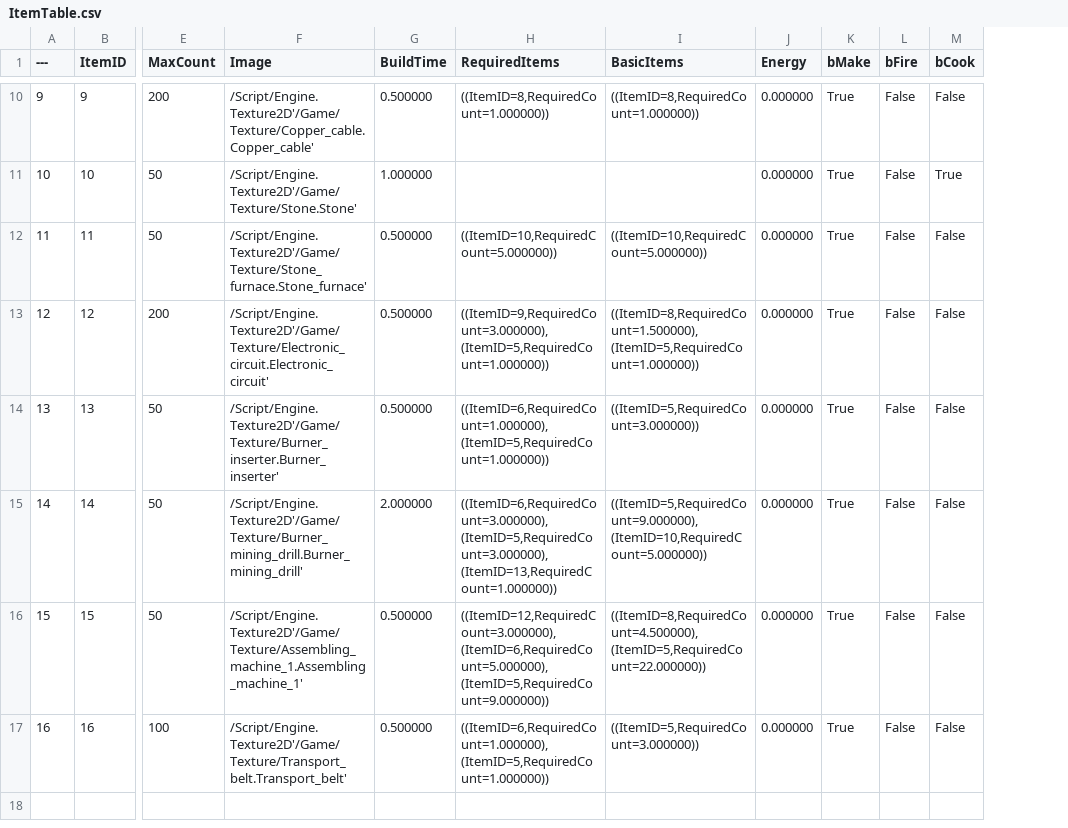
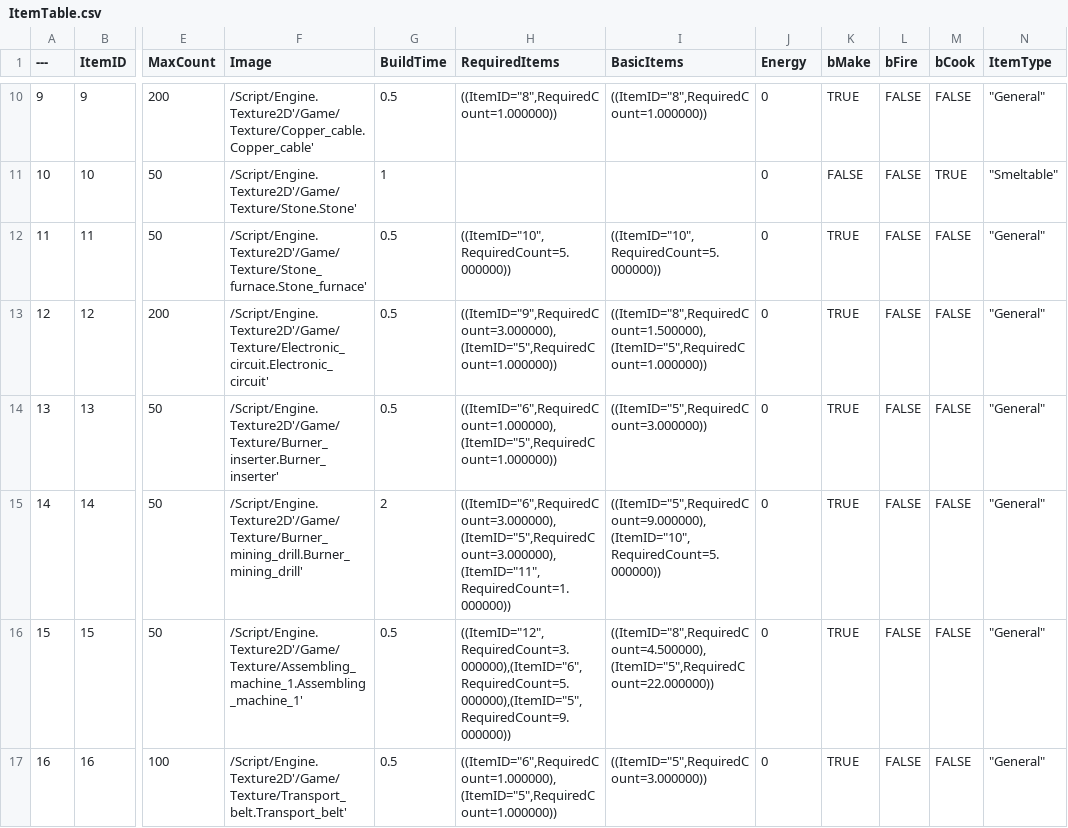
Before and after one commit to WJMcode/MBFactorio, a CSV file: Misc/ItemTable.csv, drawn as a sheet; only a part is shown, gaps mark what is left out; the diff covers the shown part only; the diff names each change by its address in the sheet, - before the commit and + after, or states it on an @@ line.

Commit message:
-Inventory Component와 CraftComponent를 분리 및 제작시스템 동일적용 확인 -Cooper Cable을 목표로 아이템 제작을 할 때, Cooper Cable의 CreateCount를 감안하지 않은 계산방식으로 버그가 발생하는것을 수정함

```diff
--- a/Misc/ItemTable.csv
+++ b/Misc/ItemTable.csv
+column N (ItemType), rows 10-17: "General" | "Smeltable" | "General" | "General" | "General" | "General" | "General" | "General"
-G10 (BuildTime): 0.500000
+G10 (BuildTime): 0.5
-H10 (RequiredItems): ((ItemID=8,RequiredCount=1.000000))
+H10 (RequiredItems): ((ItemID="8",RequiredCount=1.000000))
-I10 (BasicItems): ((ItemID=8,RequiredCount=1.000000))
+I10 (BasicItems): ((ItemID="8",RequiredCount=1.000000))
-J10:J17 (Energy): 0.000000
+J10:J17 (Energy): 0
-K10 (bMake): True
+K10 (bMake): TRUE
-L10:L17 (bFire): False
+L10:L17 (bFire): FALSE
-M10 (bCook): False
+M10 (bCook): FALSE
-G11 (BuildTime): 1.000000
+G11 (BuildTime): 1
-K11 (bMake): True
+K11 (bMake): FALSE
-M11 (bCook): True
+M11 (bCook): TRUE
-G12:G14 (BuildTime): 0.500000
+G12:G14 (BuildTime): 0.5
-H12 (RequiredItems): ((ItemID=10,RequiredCount=5.000000))
+H12 (RequiredItems): ((ItemID="10",RequiredCount=5.000000))
-I12 (BasicItems): ((ItemID=10,RequiredCount=5.000000))
+I12 (BasicItems): ((ItemID="10",RequiredCount=5.000000))
-K12:K17 (bMake): True
+K12:K17 (bMake): TRUE
-M12:M17 (bCook): False
+M12:M17 (bCook): FALSE
-H13 (RequiredItems): ((ItemID=9,RequiredCount=3.000000),(ItemID=5,RequiredCount=1.000000))
+H13 (RequiredItems): ((ItemID="9",RequiredCount=3.000000),(ItemID="5",RequiredCount=1.000000))
-I13 (BasicItems): ((ItemID=8,RequiredCount=1.500000),(ItemID=5,RequiredCount=1.000000))
+I13 (BasicItems): ((ItemID="8",RequiredCount=1.500000),(ItemID="5",RequiredCount=1.000000))
-H14 (RequiredItems): ((ItemID=6,RequiredCount=1.000000),(ItemID=5,RequiredCount=1.000000))
+H14 (RequiredItems): ((ItemID="6",RequiredCount=1.000000),(ItemID="5",RequiredCount=1.000000))
-I14 (BasicItems): ((ItemID=5,RequiredCount=3.000000))
+I14 (BasicItems): ((ItemID="5",RequiredCount=3.000000))
-G15 (BuildTime): 2.000000
+G15 (BuildTime): 2
-H15 (RequiredItems): ((ItemID=6,RequiredCount=3.000000),(ItemID=5,RequiredCount=3.000000),(ItemID=13,RequiredCount=1.000000))
+H15 (RequiredItems): ((ItemID="6",RequiredCount=3.000000),(ItemID="5",RequiredCount=3.000000),(ItemID="11",RequiredCount=1.000000))
-I15 (BasicItems): ((ItemID=5,RequiredCount=9.000000),(ItemID=10,RequiredCount=5.000000))
+I15 (BasicItems): ((ItemID="5",RequiredCount=9.000000),(ItemID="10",RequiredCount=5.000000))
-G16:G17 (BuildTime): 0.500000
+G16:G17 (BuildTime): 0.5
-H16 (RequiredItems): ((ItemID=12,RequiredCount=3.000000),(ItemID=6,RequiredCount=5.000000),(ItemID=5,RequiredCount=9.000000))
+H16 (RequiredItems): ((ItemID="12",RequiredCount=3.000000),(ItemID="6",RequiredCount=5.000000),(ItemID="5",RequiredCount=9.000000))
-I16 (BasicItems): ((ItemID=8,RequiredCount=4.500000),(ItemID=5,RequiredCount=22.000000))
+I16 (BasicItems): ((ItemID="8",RequiredCount=4.500000),(ItemID="5",RequiredCount=22.000000))
-H17 (RequiredItems): ((ItemID=6,RequiredCount=1.000000),(ItemID=5,RequiredCount=1.000000))
+H17 (RequiredItems): ((ItemID="6",RequiredCount=1.000000),(ItemID="5",RequiredCount=1.000000))
-I17 (BasicItems): ((ItemID=5,RequiredCount=3.000000))
+I17 (BasicItems): ((ItemID="5",RequiredCount=3.000000))
```
Also changed, not shown: 46 edited cells elsewhere in this file, 24 other files.
